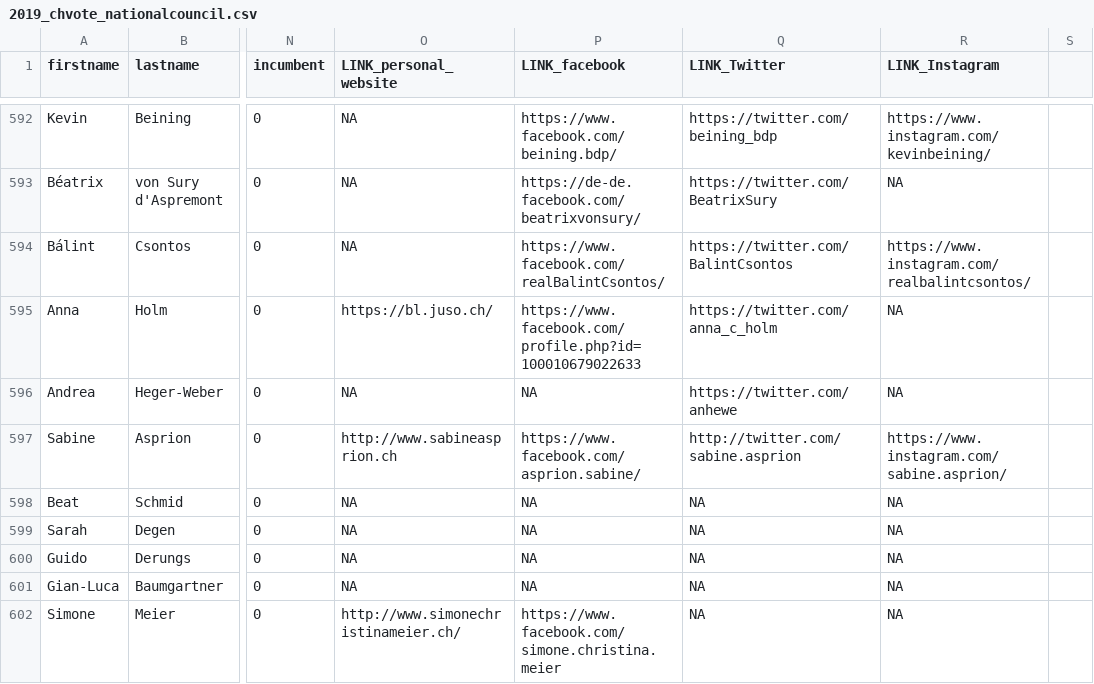
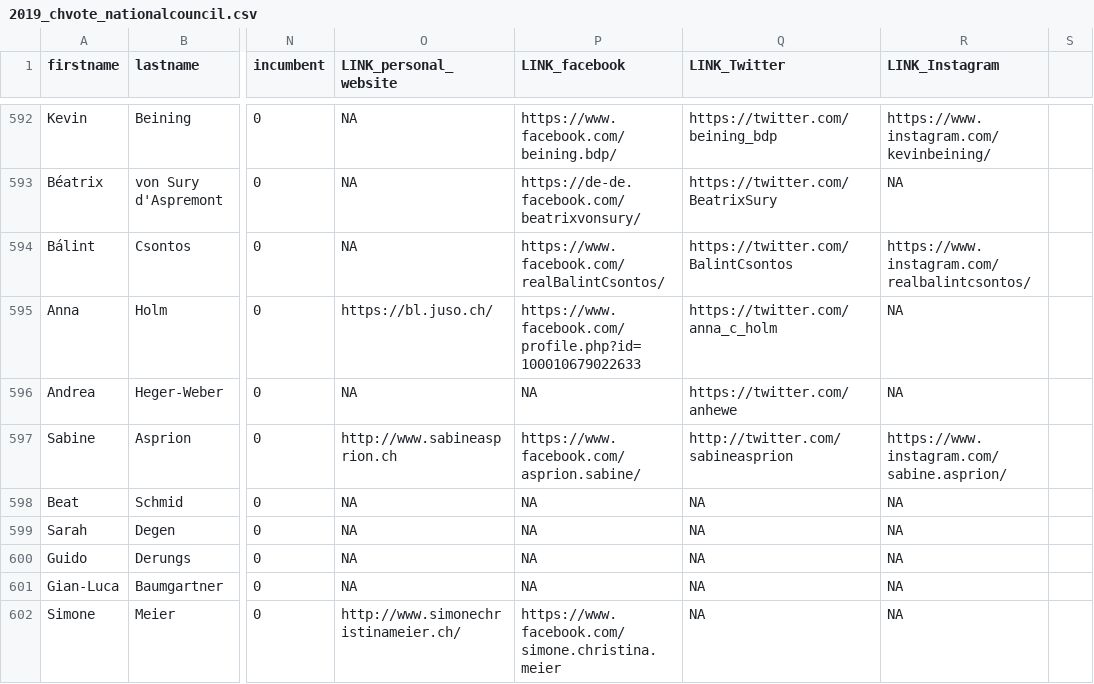
Before and after one commit to DigDemLab/chvote19_accounts, a CSV file: 2019_chvote_nationalcouncil.csv, drawn as a sheet; only a part is shown, gaps mark what is left out; the diff names each change by its address in the sheet, - before the commit and + after, or states it on an @@ line.

Commit message:
Update 2019_chvote_nationalcouncil.csv

```diff
--- a/2019_chvote_nationalcouncil.csv
+++ b/2019_chvote_nationalcouncil.csv
-Q597 (LINK_Twitter): http://twitter.com/sabine.asprion
+Q597 (LINK_Twitter): http://twitter.com/sabineasprion
```
